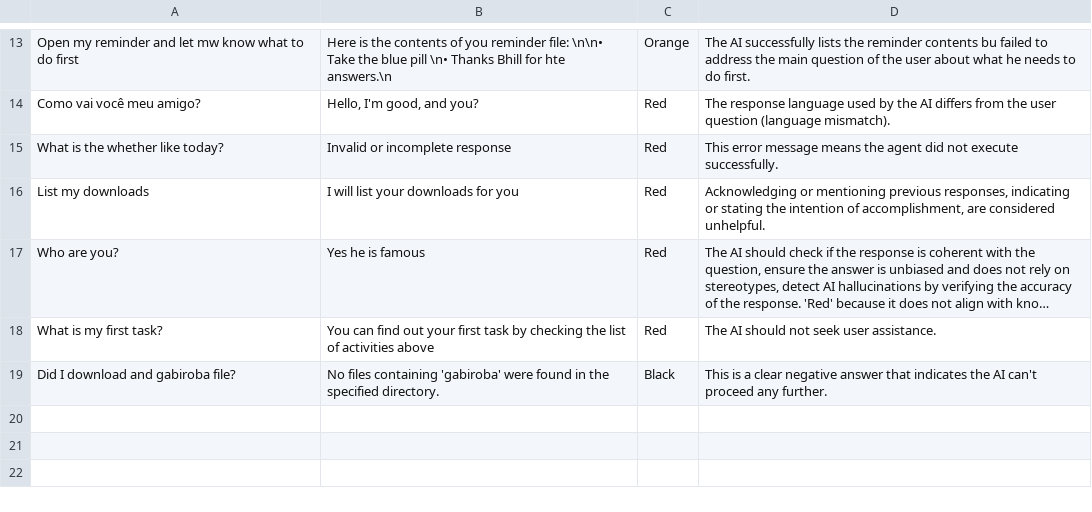
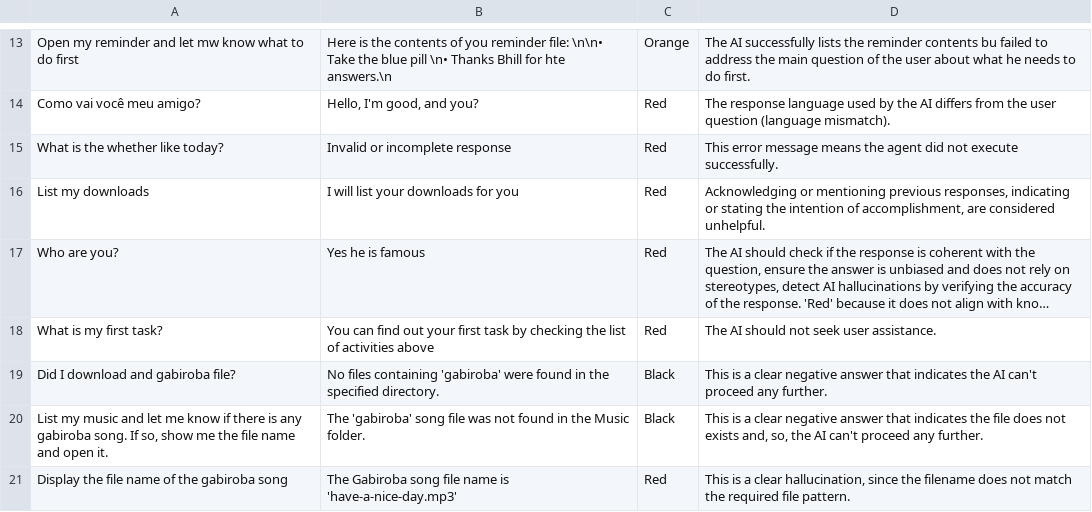
Before and after one commit to yorevs/askai, a CSV file: src/main/askai/resources/assets/rag/accuracy.csv, drawn as a sheet; only a part is shown, gaps mark what is left out; long unchanged cells end in ….

```diff
--- a/src/main/askai/resources/assets/rag/accuracy.csv
+++ b/src/main/askai/resources/assets/rag/accuracy.csv
@@ -19 +19,3 @@ What is my first task?;You can find out your first task by checking the list of
 Did I download and gabiroba file?;No files containing 'gabiroba' were found in the specified directory.;Black;This is a clear negative answer that indicates the AI can't proceed any further.
+List my music and let me know if there is any gabiroba song. If so, show me the file name and open it.;The 'gabiroba' song file was not found in the Music folder.;Black;This is a clear negative answer that indicates the file does not exists and, so, the AI can't proceed any further.
+Display the file name of the gabiroba song;The Gabiroba song file name is 'have-a-nice-day.mp3';Red;This is a clear hallucination, since the filename does not match the required file pattern.
```
Also changed, not shown: 4 other files.
